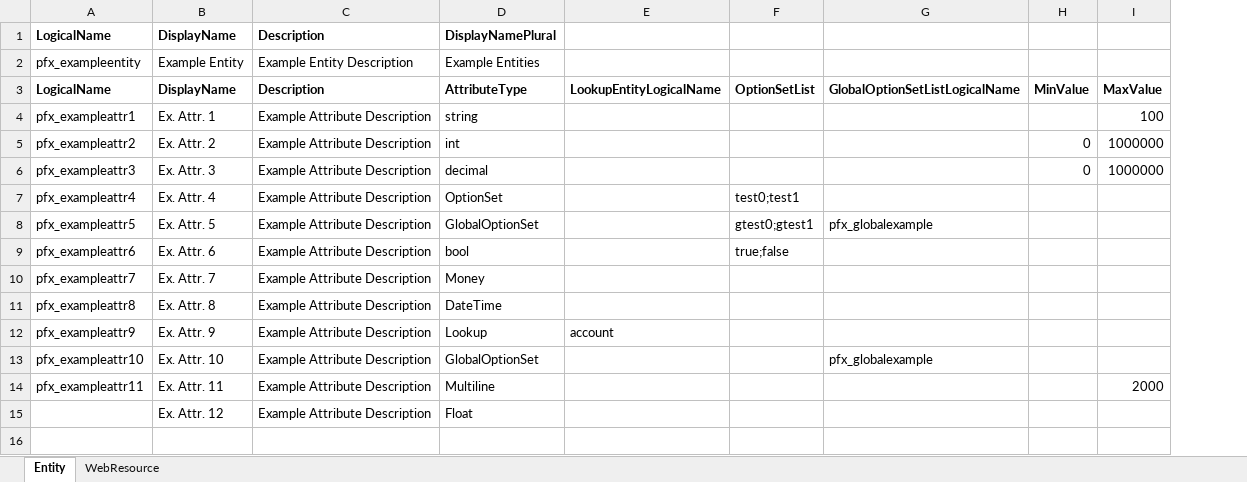
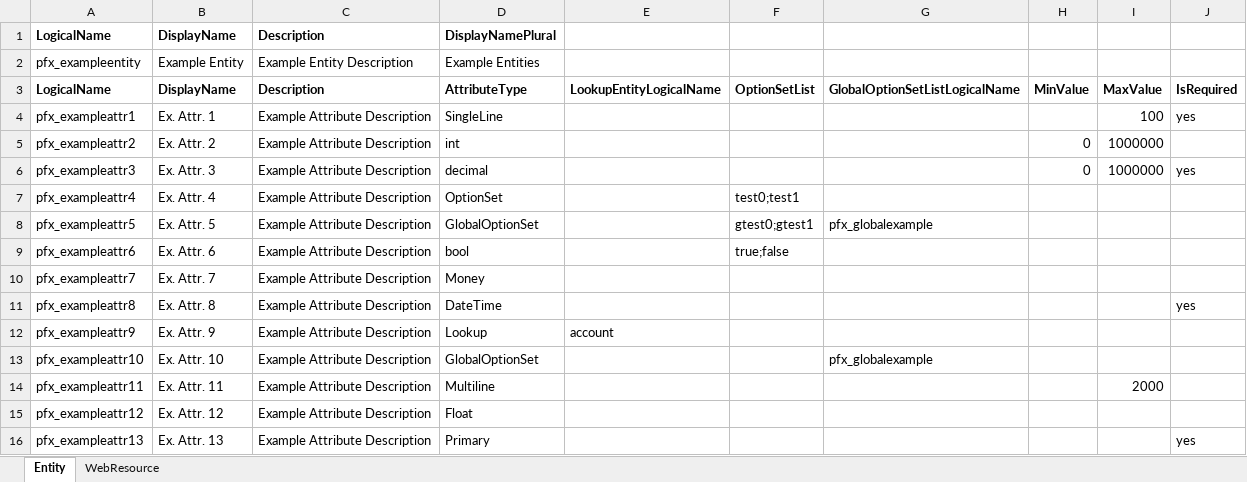
Before and after one commit to mustafaalioglu88/CrmEntityCreator, an Excel workbook: EntityCreator/Resources/Template.xlsx, sheet Entity, drawn as a sheet; values as stored, in another font and other column widths than the file's, no borders; the diff names each change by its address in the sheet, - before the commit and + after, or states it on an @@ line.

```diff
--- a/EntityCreator/Resources/Template.xlsx (sheet Entity)
+++ b/EntityCreator/Resources/Template.xlsx (sheet Entity)
+column J, rows 3-11: IsRequired | yes |  | yes |  |  |  |  | yes
-D4: string
+D4: SingleLine
-A15: (empty)
+A15: pfx_exampleattr12
+row 16: pfx_exampleattr13 | Ex. Attr. 13 | Example Attribute Description | Primary |  |  |  |  |  | yes
```
Also changed, not shown: 13 other files.
